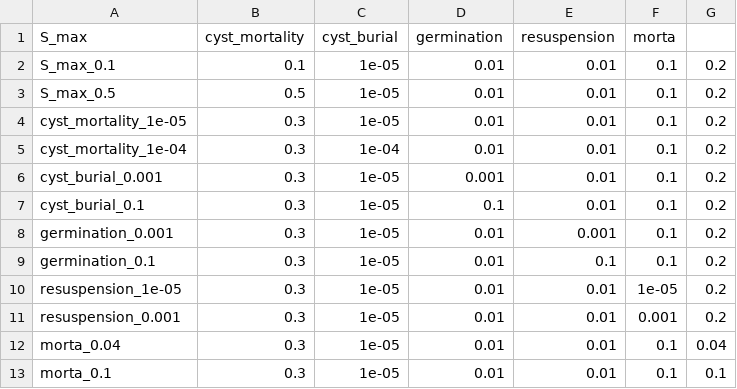
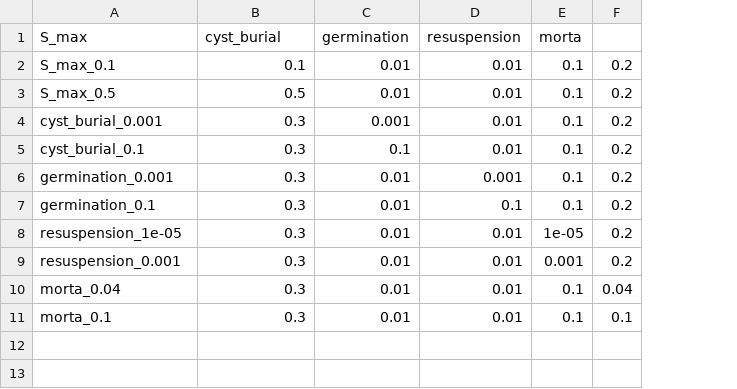
Before and after one commit to CoraliePicoche/SeedBank, a CSV file: output/modelv1.1/list_simulation_sensitivity.csv, drawn as a sheet; removed rows and columns are numbered as before the commit, all else as after; the diff names each change by its address in the sheet, - before the commit and + after, or states it on an @@ line.

Commit message:
Modified sensitivity analysis only in model I to remove cyst mortality, correct a bug on amplitude and detail the sensitivity according to species. Slightly modified phenology to have English month. Added a figure for simulation only in diagnostics. Added thermal niches"

```diff
--- a/output/modelv1.1/list_simulation_sensitivity.csv
+++ b/output/modelv1.1/list_simulation_sensitivity.csv
-column C (cyst_burial), rows 2-3: 1e-05 | 1e-05; rows 6-13: all 1e-05
-B1: cyst_mortality
+B1: cyst_burial
-row 4: cyst_mortality_1e-05 | 0.3 | 1e-05 | 0.01 | 0.01 | 0.1 | 0.2
-row 5: cyst_mortality_1e-04 | 0.3 | 1e-04 | 0.01 | 0.01 | 0.1 | 0.2
```
Also changed, not shown: output/modelv1.1/list_statistics_sensitivity.csv, 26 other files.
